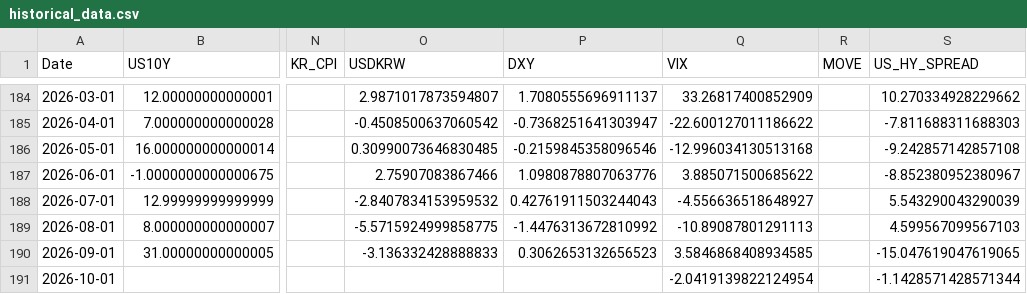
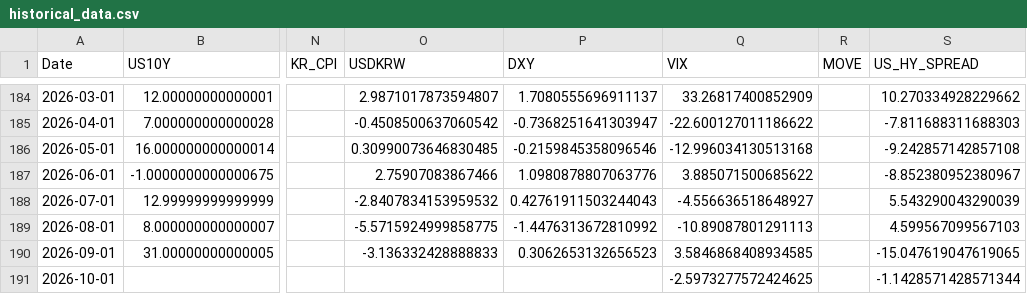
Before and after one commit to mia2628/portfolio_intelligence, a CSV file: data/historical/historical_data.csv, drawn as a sheet; only a part is shown, gaps mark what is left out; the diff names each change by its address in the sheet, - before the commit and + after, or states it on an @@ line.

```diff
--- a/data/historical/historical_data.csv
+++ b/data/historical/historical_data.csv
-Q191 (VIX): -2.0419139822124954
+Q191 (VIX): -2.5973277572424625
```
Also changed, not shown: data/step03_market_inputs.csv, outputs/step05/risk_details.csv, 8 other files.
